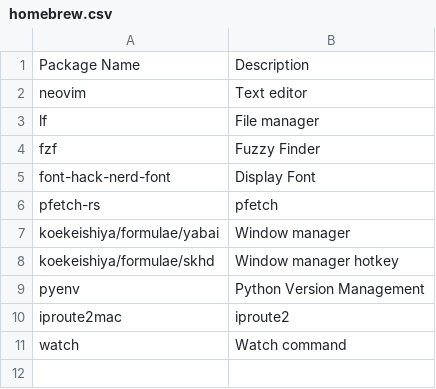
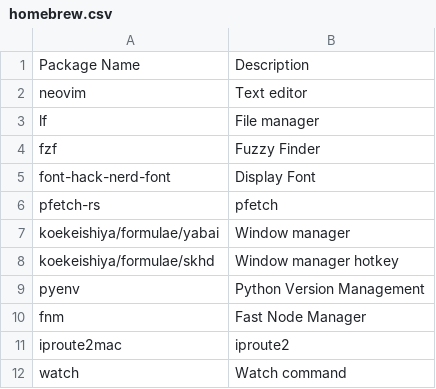
Before and after one commit to longhaikhongmot/dotfiles, a CSV file: .local/share/dotfiles/packages/homebrew.csv, drawn as a sheet.

```diff
--- a/.local/share/dotfiles/packages/homebrew.csv
+++ b/.local/share/dotfiles/packages/homebrew.csv
@@ -9,2 +9,3 @@ koekeishiya/formulae/skhd,Window manager hotkey
 pyenv,Python Version Management
+fnm,Fast Node Manager
 iproute2mac,iproute2
```
Also changed, not shown: 1 other file.
